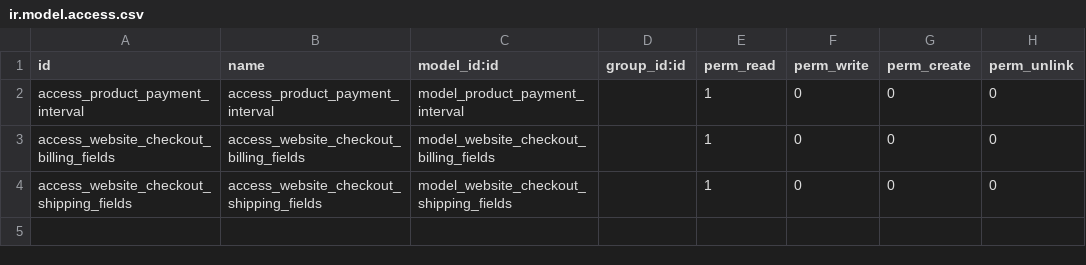
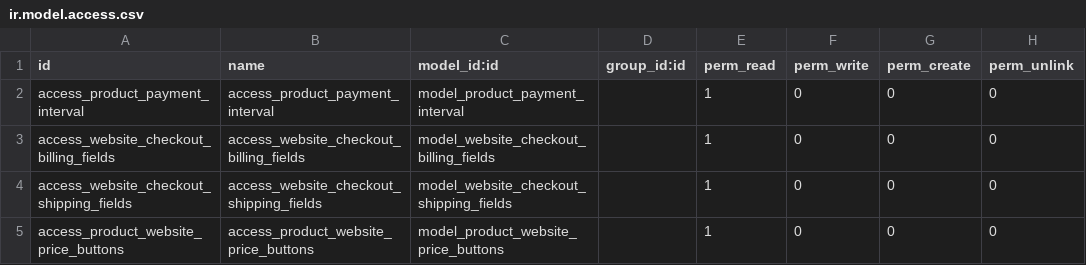
Before and after one commit to OpenAT/online, a CSV file: addons-own/website_sale_donate/security/ir.model.access.csv, drawn as a sheet; the diff names each change by its address in the sheet, - before the commit and + after, or states it on an @@ line.

Commit message:
[ADD] One-Page-Checkout for Product Pages

```diff
--- a/addons-own/website_sale_donate/security/ir.model.access.csv
+++ b/addons-own/website_sale_donate/security/ir.model.access.csv
+row 5: access_product_website_price_buttons | access_product_website_price_buttons | model_product_website_price_buttons |  | 1 | 0 | 0 | 0
```
Also changed, not shown: 20 other files.
